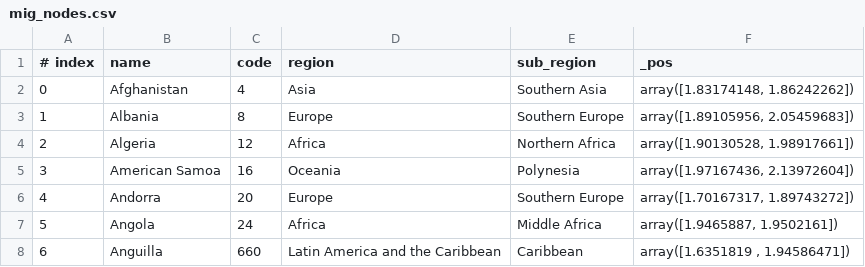
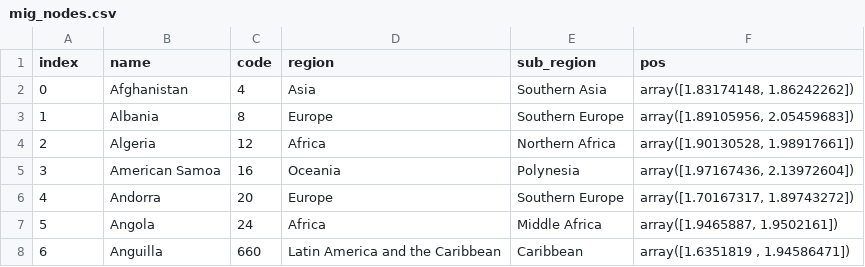
Before and after one commit to maxstollmayer/Complex-Network-Analysis-Project, a CSV file: mig_nodes.csv, drawn as a sheet; only a part is shown.

```diff
--- a/mig_nodes.csv
+++ b/mig_nodes.csv
@@ -1,2 +1,2 @@
-# index, name, code, region, sub_region, _pos
+index,name,code,region,sub_region,pos
 0,Afghanistan,4,Asia,Southern Asia,"array([1.83174148, 1.86242262])"
```
Also changed, not shown: mig_edges.csv.
